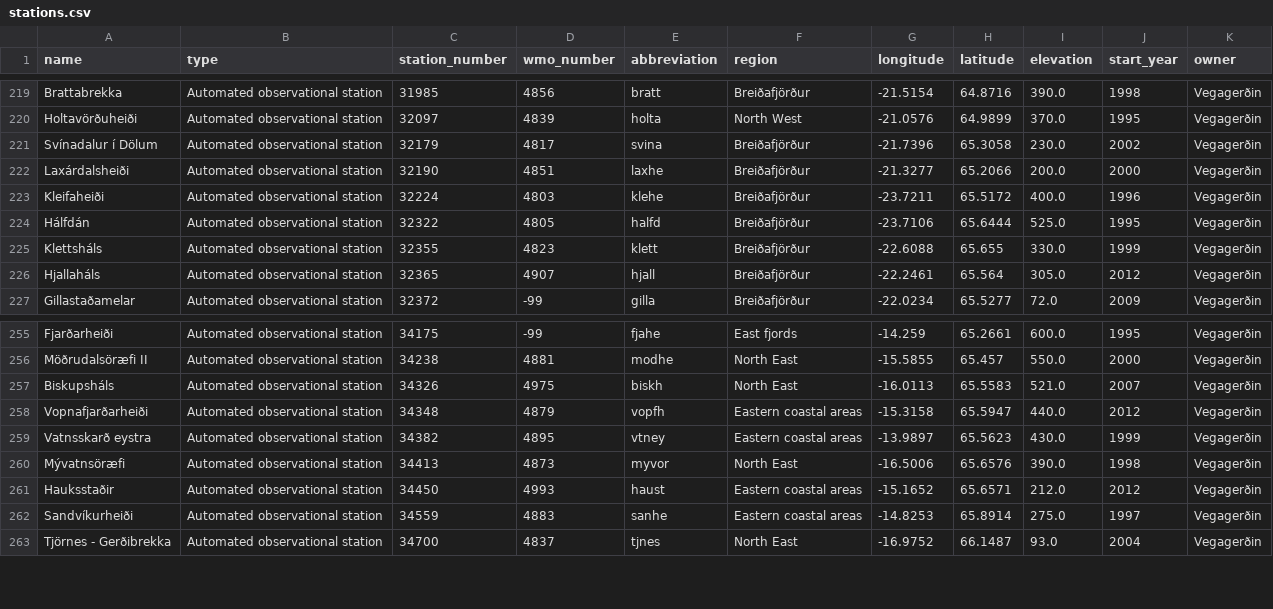
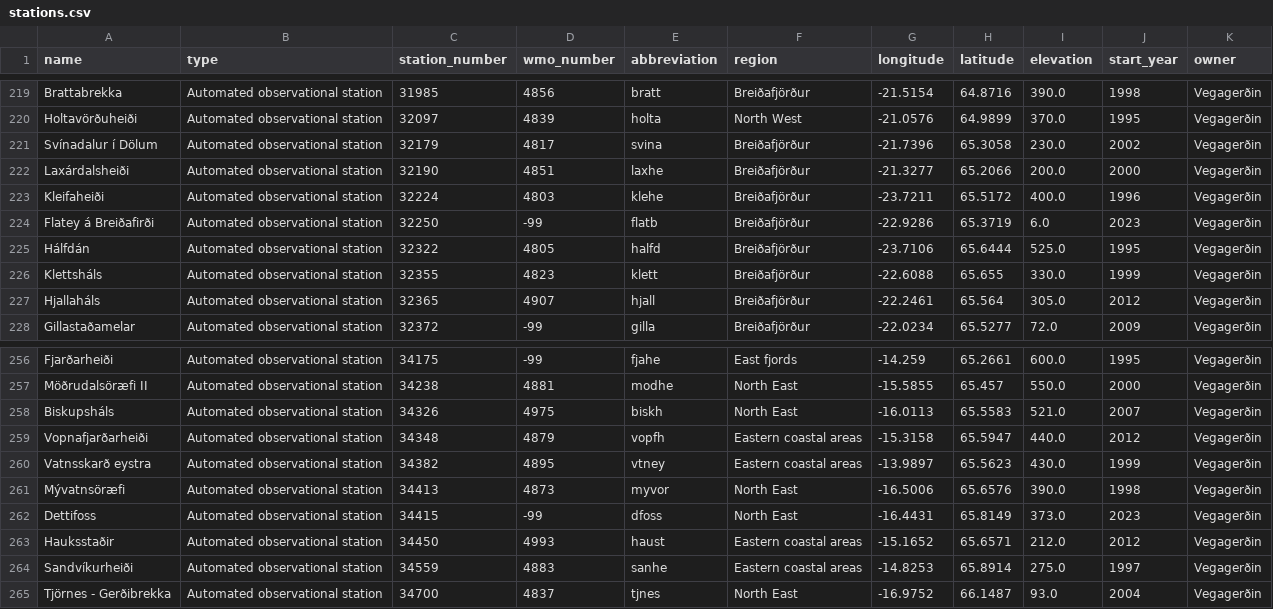
Before and after one commit to flother/weather_stations_iceland, a CSV file: stations.csv, drawn as a sheet; only a part is shown, gaps mark what is left out; the diff names each change by its address in the sheet, - before the commit and + after, or states it on an @@ line.

Commit message:
Update weather stations data
2 stations added

  name: Flatey á Breiðafirði
  type: Automated observational station
  station_number: 32250
  wmo_number: -99
  abbreviation: flatb
  region: Breiðafjörður
  longitude: -22.9286
  latitude: 65.3719
  elevation: 6.0
  start_year: 2023
  owner: Vegagerðin

  name: Dettifoss
  type: Automated observational station
  station_number: 34415
  wmo_number: -99
  abbreviation: dfoss
  region: North East
  longitude: -16.4431
  latitude: 65.8149
  elevation: 373.0
  start_year: 2023
  owner: Vegagerðin

```diff
--- a/stations.csv
+++ b/stations.csv
+row 224: Flatey á Breiðafirði | Automated observational station | 32250 | -99 | flatb | Breiðafjörður | -22.9286 | 65.3719 | 6.0 | 2023 | Vegagerðin
+row 262: Dettifoss | Automated observational station | 34415 | -99 | dfoss | North East | -16.4431 | 65.8149 | 373.0 | 2023 | Vegagerðin
```
Also changed, not shown: 1 other file.
